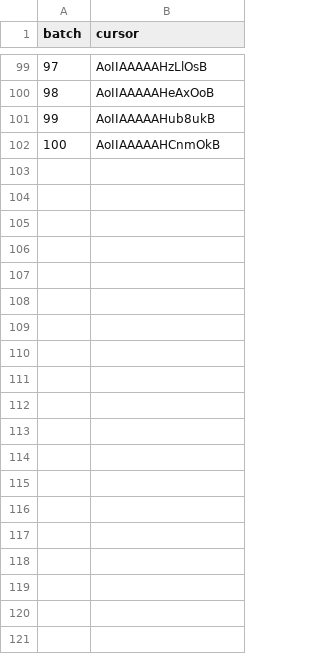
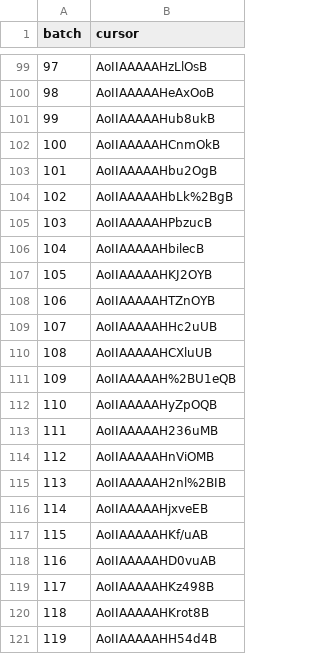
Before and after one commit to ys-lin14/dst-exploration, a CSV file: data/cursor_data.csv, drawn as a sheet; only a part is shown, gaps mark what is left out; the diff covers the shown part only; the diff names each change by its address in the sheet, - before the commit and + after, or states it on an @@ line.

Commit message:
increased the number of reviews from 10000 to 20000, added preprocessed data

```diff
--- a/data/cursor_data.csv
+++ b/data/cursor_data.csv
+row 103: 101 | AoIIAAAAAHbu2OgB
+row 104: 102 | AoIIAAAAAHbLk%2BgB
+row 105: 103 | AoIIAAAAAHPbzucB
+row 106: 104 | AoIIAAAAAHbilecB
+row 107: 105 | AoIIAAAAAHKJ2OYB
+row 108: 106 | AoIIAAAAAHTZnOYB
+row 109: 107 | AoIIAAAAAHHc2uUB
+row 110: 108 | AoIIAAAAAHCXluUB
+row 111: 109 | AoIIAAAAAH%2BU1eQB
+row 112: 110 | AoIIAAAAAHyZpOQB
+row 113: 111 | AoIIAAAAAH236uMB
+row 114: 112 | AoIIAAAAAHnViOMB
+row 115: 113 | AoIIAAAAAH2nl%2BIB
+row 116: 114 | AoIIAAAAAHjxveEB
+row 117: 115 | AoIIAAAAAHKf/uAB
+row 118: 116 | AoIIAAAAAHD0vuAB
+row 119: 117 | AoIIAAAAAHKz498B
+row 120: 118 | AoIIAAAAAHKrot8B
+row 121: 119 | AoIIAAAAAHH54d4B
```
Also changed, not shown: 81 added rows elsewhere in this file, 2 other files.
